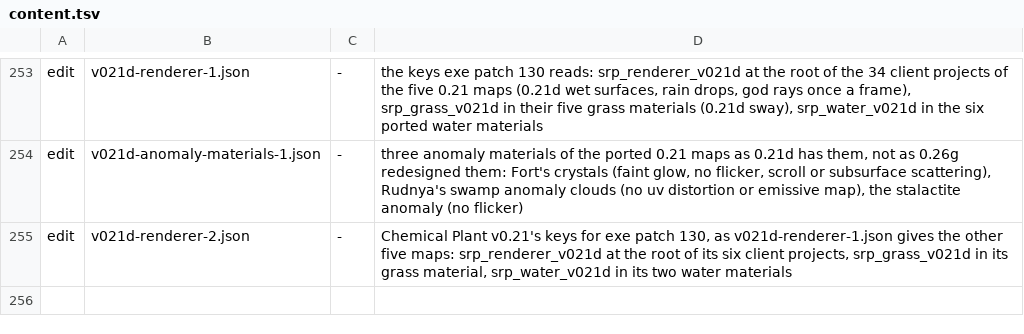
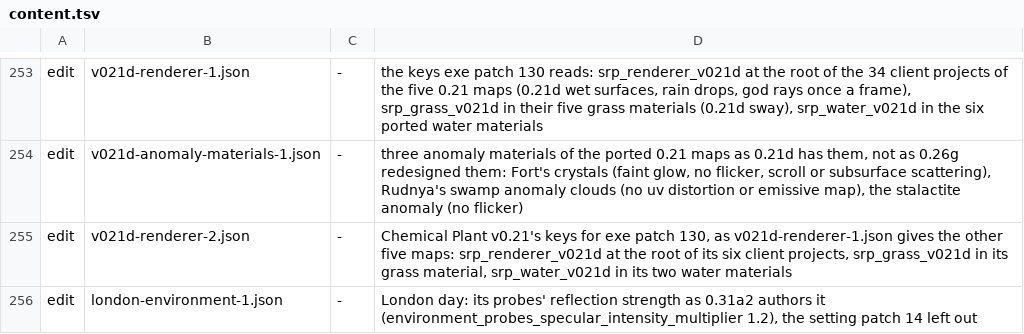
Before and after one commit to srp-survarium/skhid-srp, a TSV file: release/content.tsv, drawn as a sheet; only a part is shown, gaps mark what is left out; the diff names each change by its address in the sheet, - before the commit and + after, or states it on an @@ line.

Commit message:
London day: probe reflection strength as 0.31a2 authors it (specular multiplier 1.2)

```diff
--- a/release/content.tsv
+++ b/release/content.tsv
+row 256: edit | london-environment-1.json | - | London day: its probes' reflection strength as 0.31a2 authors it (environment_probes_specular_intensity_multiplier 1.2), the setting patch 14 left out
```
Also changed, not shown: 2 other files.
